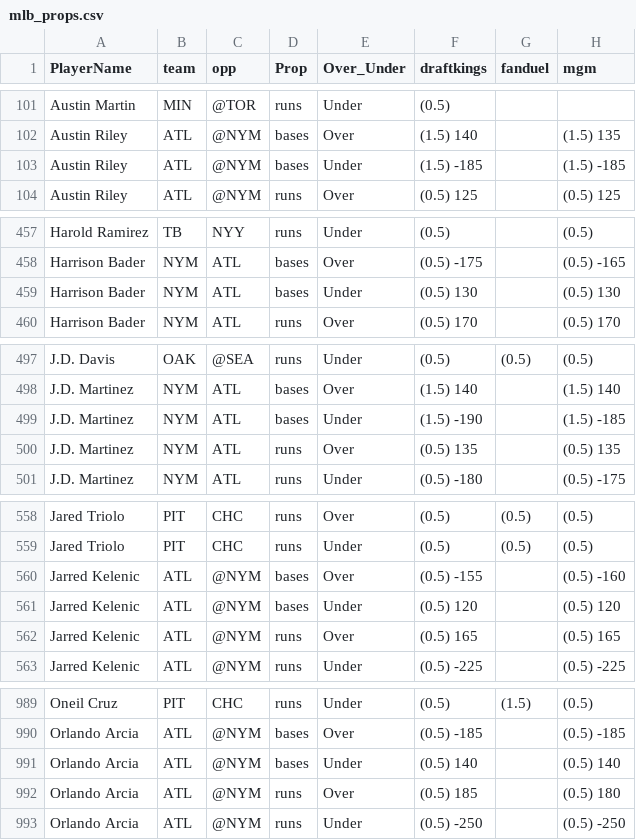
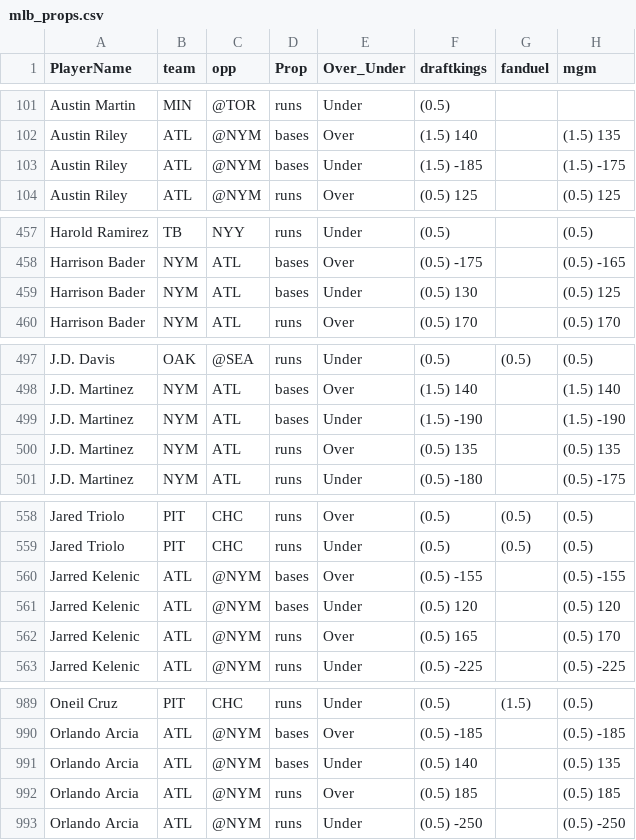
Before and after one commit to DhirenShivdasani/mlb, a CSV file: mlb_props.csv, drawn as a sheet; only a part is shown, gaps mark what is left out; the diff covers the shown part only.

```diff
--- a/mlb_props.csv
+++ b/mlb_props.csv
@@ -102,3 +102,3 @@ Austin Martin,MIN,@TOR,runs,Under,(0.5) ,,
 Austin Riley,ATL,@NYM,bases,Over,(1.5) 140,,(1.5) 135
-Austin Riley,ATL,@NYM,bases,Under,(1.5) -185,,(1.5) -185
+Austin Riley,ATL,@NYM,bases,Under,(1.5) -185,,(1.5) -175
 Austin Riley,ATL,@NYM,runs,Over,(0.5) 125,,(0.5) 125
@@ -458,3 +458,3 @@ Harold Ramirez,TB,NYY,runs,Under,(0.5) ,,(0.5)
 Harrison Bader,NYM,ATL,bases,Over,(0.5) -175,,(0.5) -165
-Harrison Bader,NYM,ATL,bases,Under,(0.5) 130,,(0.5) 130
+Harrison Bader,NYM,ATL,bases,Under,(0.5) 130,,(0.5) 125
 Harrison Bader,NYM,ATL,runs,Over,(0.5) 170,,(0.5) 170
@@ -498,3 +498,3 @@ J.D. Davis,OAK,@SEA,runs,Under,(0.5) ,(0.5) ,(0.5)
 J.D. Martinez,NYM,ATL,bases,Over,(1.5) 140,,(1.5) 140
-J.D. Martinez,NYM,ATL,bases,Under,(1.5) -190,,(1.5) -185
+J.D. Martinez,NYM,ATL,bases,Under,(1.5) -190,,(1.5) -190
 J.D. Martinez,NYM,ATL,runs,Over,(0.5) 135,,(0.5) 135
@@ -559,5 +559,5 @@ Jared Triolo,PIT,CHC,runs,Over,(0.5) ,(0.5) ,(0.5)
 Jared Triolo,PIT,CHC,runs,Under,(0.5) ,(0.5) ,(0.5)
-Jarred Kelenic,ATL,@NYM,bases,Over,(0.5) -155,,(0.5) -160
+Jarred Kelenic,ATL,@NYM,bases,Over,(0.5) -155,,(0.5) -155
 Jarred Kelenic,ATL,@NYM,bases,Under,(0.5) 120,,(0.5) 120
-Jarred Kelenic,ATL,@NYM,runs,Over,(0.5) 165,,(0.5) 165
+Jarred Kelenic,ATL,@NYM,runs,Over,(0.5) 165,,(0.5) 170
 Jarred Kelenic,ATL,@NYM,runs,Under,(0.5) -225,,(0.5) -225
@@ -990,4 +990,4 @@ Oneil Cruz,PIT,CHC,runs,Under,(0.5) ,(1.5) ,(0.5)
 Orlando Arcia,ATL,@NYM,bases,Over,(0.5) -185,,(0.5) -185
-Orlando Arcia,ATL,@NYM,bases,Under,(0.5) 140,,(0.5) 140
-Orlando Arcia,ATL,@NYM,runs,Over,(0.5) 185,,(0.5) 180
+Orlando Arcia,ATL,@NYM,bases,Under,(0.5) 140,,(0.5) 135
+Orlando Arcia,ATL,@NYM,runs,Over,(0.5) 185,,(0.5) 185
 Orlando Arcia,ATL,@NYM,runs,Under,(0.5) -250,,(0.5) -250
```
Also changed, not shown: 21 edited cells elsewhere in this file.
